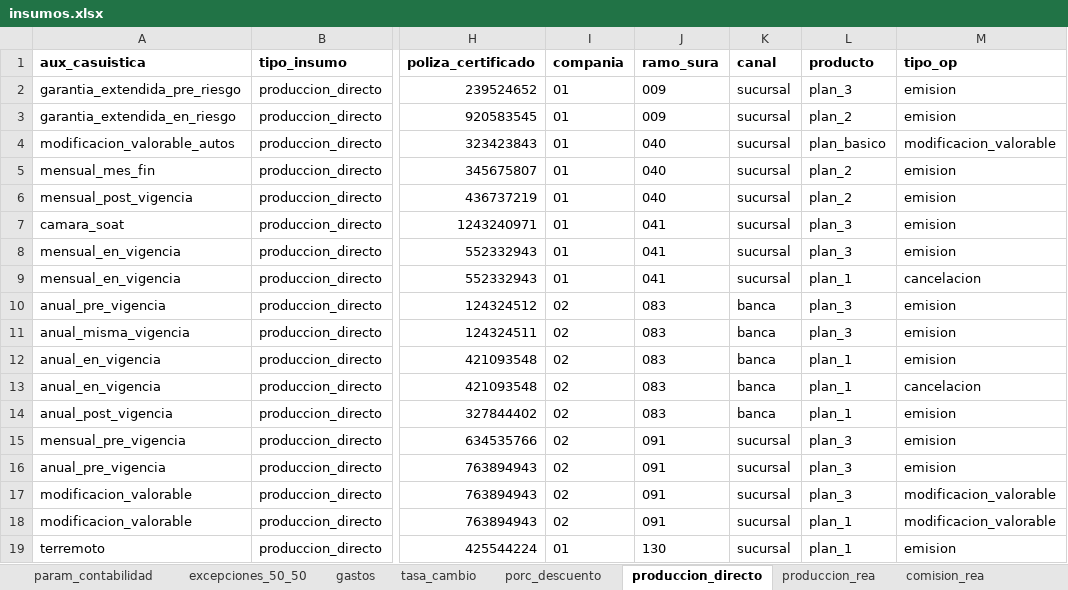
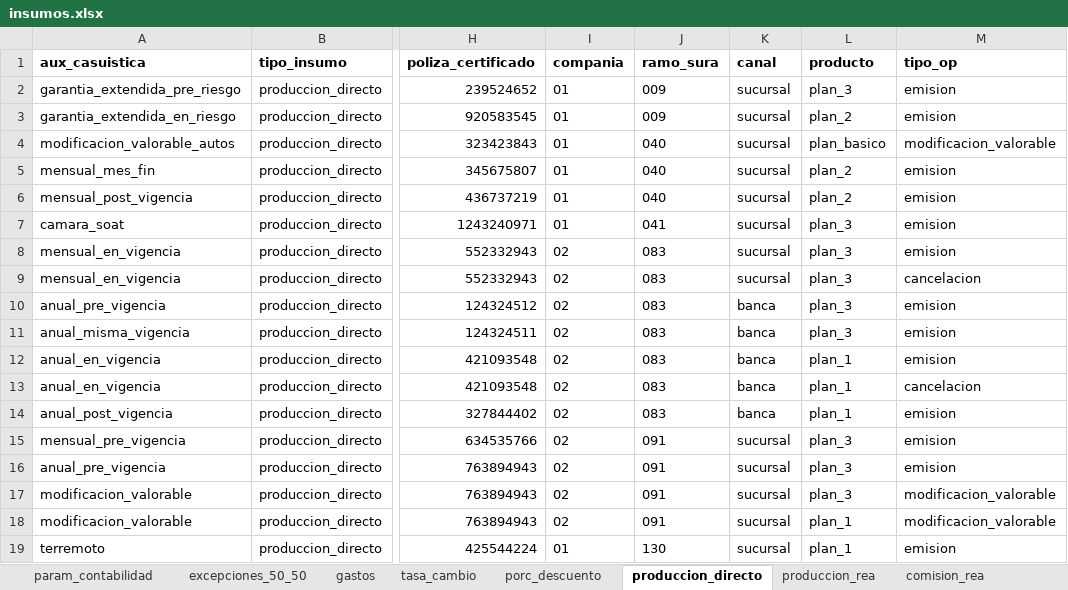
Before and after one commit to sebastobone/prototipo-pcr, an Excel workbook: prototipo_pcr/inputs/insumos.xlsx, sheet produccion_directo, drawn as a sheet; only a part is shown, gaps mark what is left out; values as stored, in another font and other column widths than the file's, no borders; conditional formats not drawn; the diff names each change by its address in the sheet, - before the commit and + after, or states it on an @@ line.

```diff
--- a/prototipo_pcr/inputs/insumos.xlsx (sheet produccion_directo)
+++ b/prototipo_pcr/inputs/insumos.xlsx (sheet produccion_directo)
-I8:I9 (compania): 01
+I8:I9 (compania): 02
-J8:J9 (ramo_sura): 041
+J8:J9 (ramo_sura): 083
-L9 (producto): plan_1
+L9 (producto): plan_3
```
Also changed, not shown: sheet cuenta_cobrar_directo, 20 other files.
